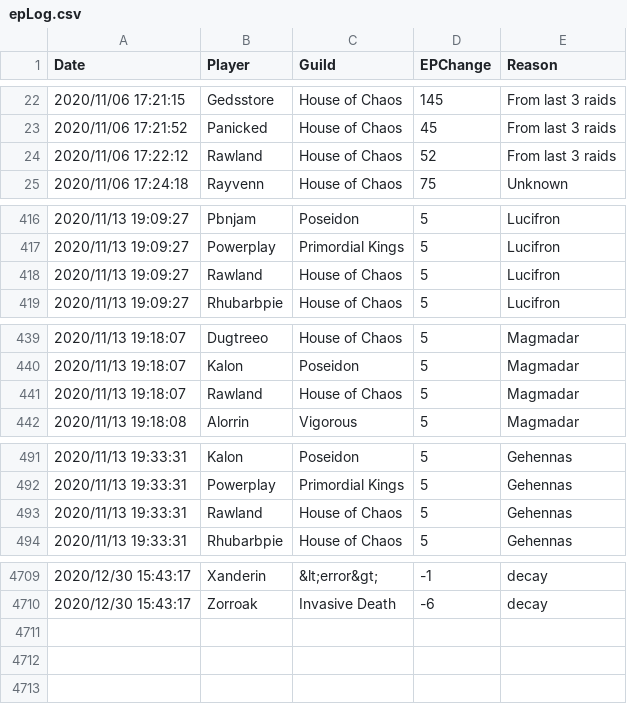
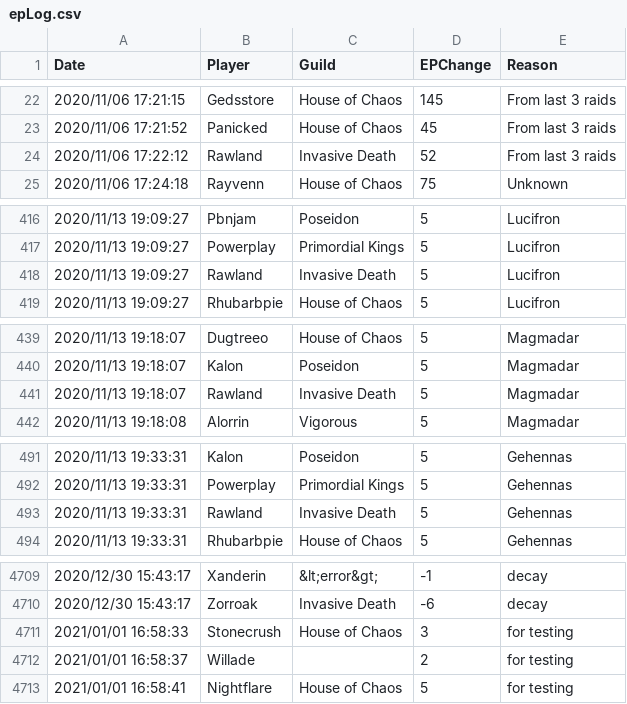
Before and after one commit to sanddive/houseofchaos, a CSV file: epLog.csv, drawn as a sheet; only a part is shown, gaps mark what is left out; the diff covers the shown part only.

```diff
--- a/epLog.csv
+++ b/epLog.csv
@@ -23,3 +23,3 @@ Date,Player,Guild,EPChange,Reason
 "2020/11/06 17:21:52","Panicked","House of Chaos","45","From last 3 raids"
-"2020/11/06 17:22:12","Rawland","House of Chaos","52","From last 3 raids"
+"2020/11/06 17:22:12","Rawland","Invasive Death","52","From last 3 raids"
 "2020/11/06 17:24:18","Rayvenn","House of Chaos","75","Unknown"
@@ -417,3 +417,3 @@ Date,Player,Guild,EPChange,Reason
 "2020/11/13 19:09:27","Powerplay","Primordial Kings","5","Lucifron"
-"2020/11/13 19:09:27","Rawland","House of Chaos","5","Lucifron"
+"2020/11/13 19:09:27","Rawland","Invasive Death","5","Lucifron"
 "2020/11/13 19:09:27","Rhubarbpie","House of Chaos","5","Lucifron"
@@ -440,3 +440,3 @@ Date,Player,Guild,EPChange,Reason
 "2020/11/13 19:18:07","Kalon","Poseidon","5","Magmadar"
-"2020/11/13 19:18:07","Rawland","House of Chaos","5","Magmadar"
+"2020/11/13 19:18:07","Rawland","Invasive Death","5","Magmadar"
 "2020/11/13 19:18:08","Alorrin","Vigorous","5","Magmadar"
@@ -492,3 +492,3 @@ Date,Player,Guild,EPChange,Reason
 "2020/11/13 19:33:31","Powerplay","Primordial Kings","5","Gehennas"
-"2020/11/13 19:33:31","Rawland","House of Chaos","5","Gehennas"
+"2020/11/13 19:33:31","Rawland","Invasive Death","5","Gehennas"
 "2020/11/13 19:33:31","Rhubarbpie","House of Chaos","5","Gehennas"
@@ -4710 +4710,4 @@ Date,Player,Guild,EPChange,Reason
 "2020/12/30 15:43:17","Zorroak","Invasive Death","-6","decay"
+"2021/01/01 16:58:33","Stonecrush","House of Chaos","3","for testing"
+"2021/01/01 16:58:37","Willade","","2","for testing"
+"2021/01/01 16:58:41","Nightflare","House of Chaos","5","for testing"
```
Also changed, not shown: 69 edited cells elsewhere in this file, 1 other file.
